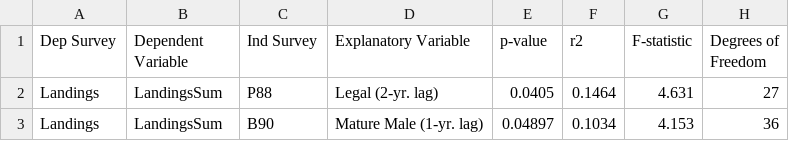
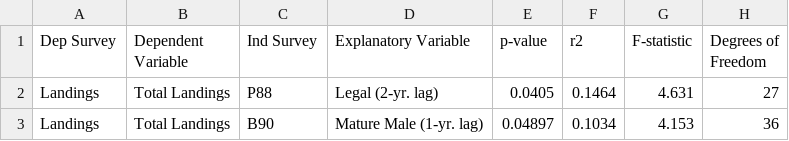
Before and after one commit to czwartackisr/shinycrab, a CSV file: Chapter1/reports/Tables/SingleLandingsRegressLandings.csv, drawn as a sheet.

```diff
--- a/Chapter1/reports/Tables/SingleLandingsRegressLandings.csv
+++ b/Chapter1/reports/Tables/SingleLandingsRegressLandings.csv
@@ -1,3 +1,3 @@
 Dep Survey,Dependent Variable ,Ind Survey,Explanatory Variable,p-value,r2,F-statistic,Degrees of Freedom
-Landings,LandingsSum,P88,Legal (2-yr. lag),0.0405,0.1464,4.631,27
-Landings,LandingsSum,B90,Mature Male (1-yr. lag),0.04897,0.1034,4.153,36
+Landings,Total Landings,P88,Legal (2-yr. lag),0.0405,0.1464,4.631,27
+Landings,Total Landings,B90,Mature Male (1-yr. lag),0.04897,0.1034,4.153,36
```
Also changed, not shown: Chapter1/reports/Dredge/CH1data.csv, 7 other files.
